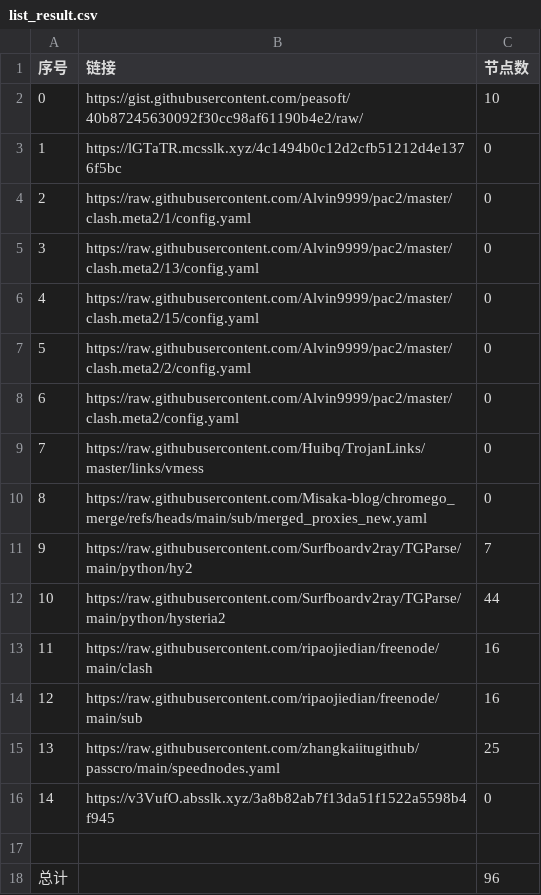
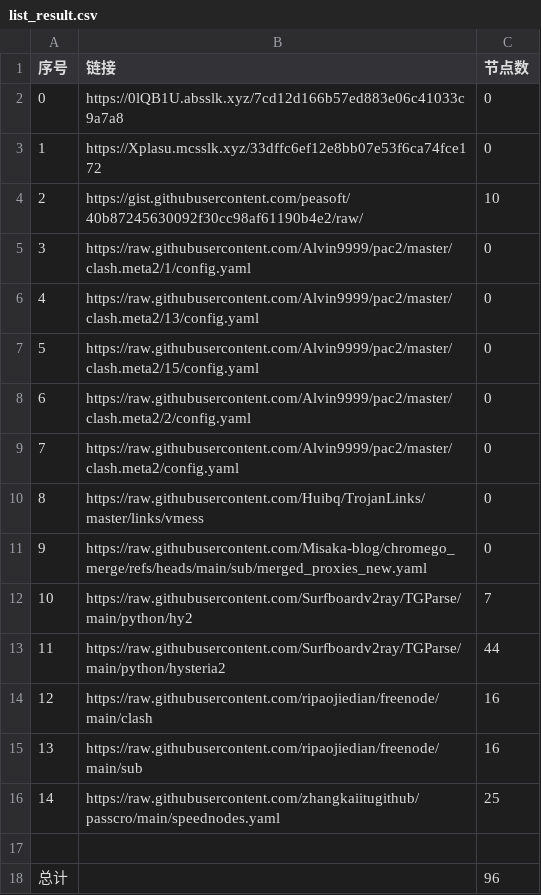
Before and after one commit to gm1008666/NoMoreWalls, a CSV file: list_result.csv, drawn as a sheet; removed rows and columns are numbered as before the commit, all else as after; the diff names each change by its address in the sheet, - before the commit and + after, or states it on an @@ line.

```diff
--- a/list_result.csv
+++ b/list_result.csv
+row 2: 0 | https://0lQB1U.absslk.xyz/7cd12d166b57ed883e06c41033c9a7a8 | 0
+row 3: 1 | https://Xplasu.mcsslk.xyz/33dffc6ef12e8bb07e53f6ca74fce172 | 0
@@ column A (序号) renumbered between rows 4 and 16 @@
-row 3: 1 | https://lGTaTR.mcsslk.xyz/4c1494b0c12d2cfb51212d4e1376f5bc | 0
-row 16: 14 | https://v3VufO.absslk.xyz/3a8b82ab7f13da51f1522a5598b4f945 | 0
```
Also changed, not shown: 3 other files.
